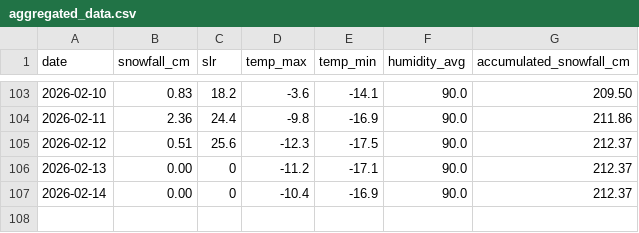
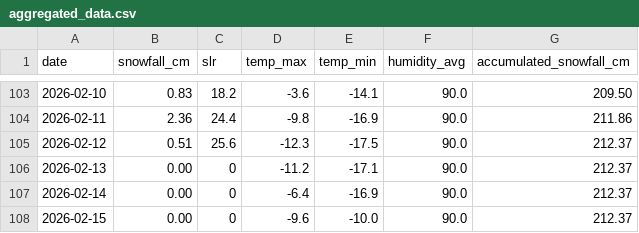
Before and after one commit to fredrikbromee/isitfluffy, a CSV file: data/aggregated_data.csv, drawn as a sheet; only a part is shown, gaps mark what is left out.

```diff
--- a/data/aggregated_data.csv
+++ b/data/aggregated_data.csv
@@ -106,2 +106,3 @@ date,snowfall_cm,slr,temp_max,temp_min,humidity_avg,accumulated_snowfall_cm
 2026-02-13,0.00,0,-11.2,-17.1,90.0,212.37
-2026-02-14,0.00,0,-10.4,-16.9,90.0,212.37
+2026-02-14,0.00,0,-6.4,-16.9,90.0,212.37
+2026-02-15,0.00,0,-9.6,-10.0,90.0,212.37
```
Also changed, not shown: data/weather_data.csv.
